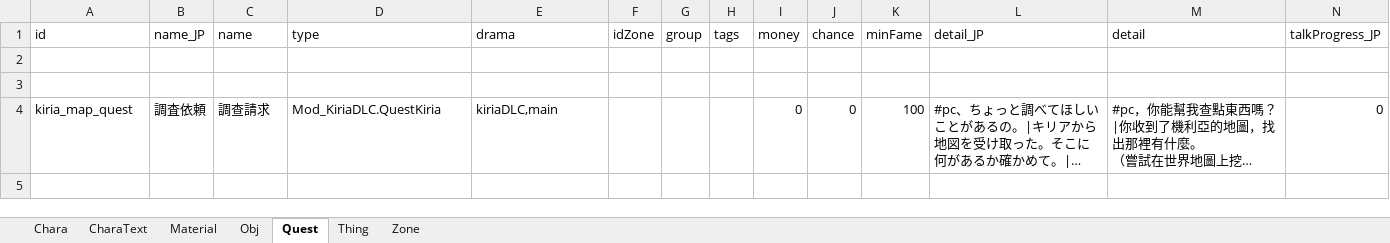
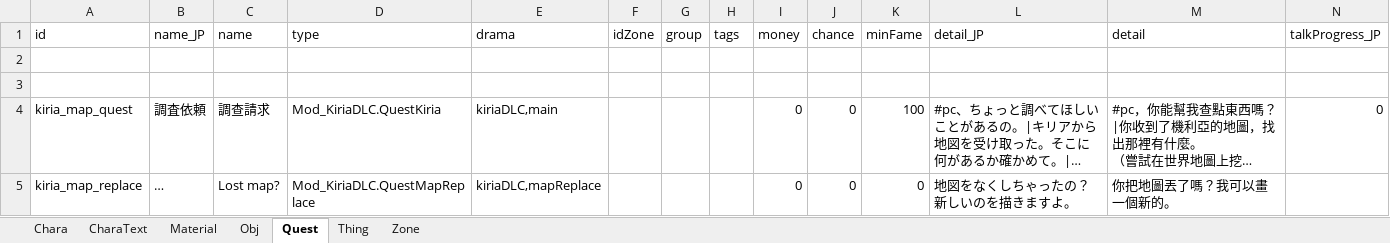
Before and after one commit to RyozuK/KiriaDLC, an Excel workbook: resources/LangMod/ZHTW/KiriaSources.xlsx, sheet Quest, drawn as a sheet; only a part is shown; long unchanged cells end in …; values as stored, in another font and other column widths than the file's, no borders; rows hold the shown columns only; the diff names each change by its address in the sheet, - before the commit and + after, or states it on an @@ line.

Commit message:
Forgot to add the map replace quests to the chinese version of the sources.

```diff
--- a/resources/LangMod/ZHTW/KiriaSources.xlsx (sheet Quest)
+++ b/resources/LangMod/ZHTW/KiriaSources.xlsx (sheet Quest)
+row 5: kiria_map_replace | … | Lost map? | Mod_KiriaDLC.QuestMapReplace | kiriaDLC,mapReplace |  |  |  | 0 | 0 | 0 | 地図をなくしちゃったの？新しいのを描きますよ。 | 你把地圖丟了嗎？我可以畫一個新的。
```
Also changed, not shown: sheet Obj, resources/LangMod/CN/KiriaSources.xlsx, resources/LangMod/EN/KiriaSources.xlsx, 4 other files.
